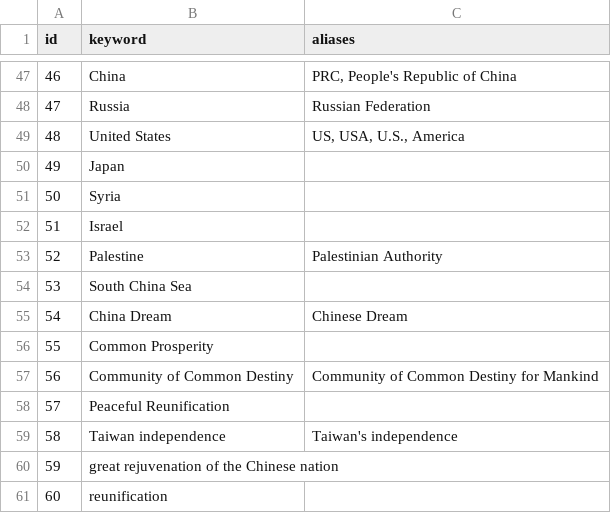
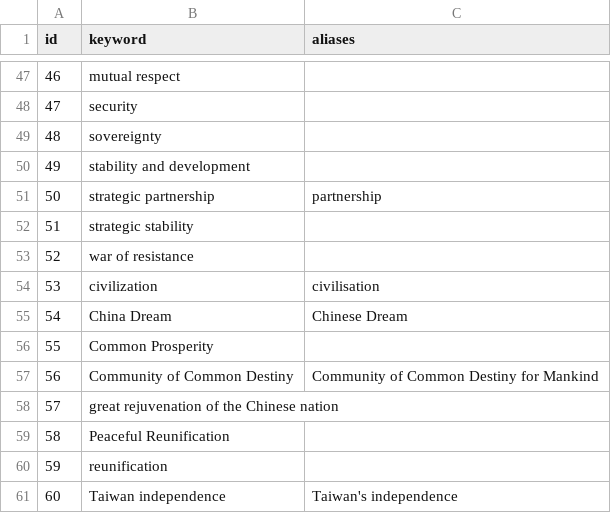
Before and after one commit to ccoop129/speech-analysis, a CSV file: data/keywords.csv, drawn as a sheet; only a part is shown, gaps mark what is left out; the diff covers the shown part only.

```diff
--- a/data/keywords.csv
+++ b/data/keywords.csv
@@ -47,9 +47,9 @@
-"46","China","PRC, People's Republic of China"
-"47","Russia","Russian Federation"
-"48","United States","US, USA, U.S., America"
-"49","Japan",""
-"50","Syria",""
-"51","Israel",""
-"52","Palestine","Palestinian Authority"
-"53","South China Sea",""
+"46","mutual respect",""
+"47","security",""
+"48","sovereignty",""
+"49","stability and development",""
+"50","strategic partnership","partnership"
+"51","strategic stability",""
+"52","war of resistance",""
+"53","civilization","civilisation"
 "54","China Dream","Chinese Dream"
@@ -57,5 +57,5 @@
 "56","Community of Common Destiny","Community of Common Destiny for Mankind"
-"57","Peaceful Reunification",""
-"58","Taiwan independence","Taiwan's independence"
-"59","great rejuvenation of the Chinese nation",""
-"60","reunification",""
+"57","great rejuvenation of the Chinese nation",""
+"58","Peaceful Reunification",""
+"59","reunification",""
+"60","Taiwan independence","Taiwan's independence"
```
Also changed, not shown: 64 edited cells elsewhere in this file, 2 other files.
